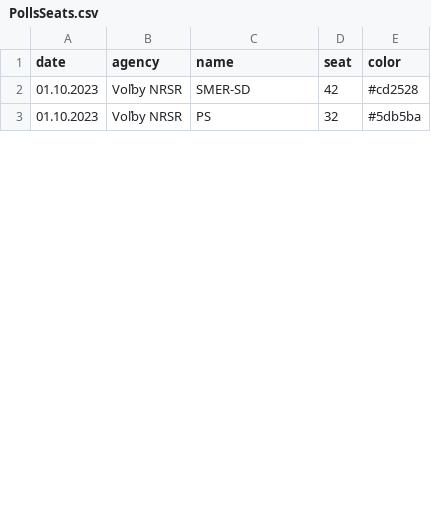
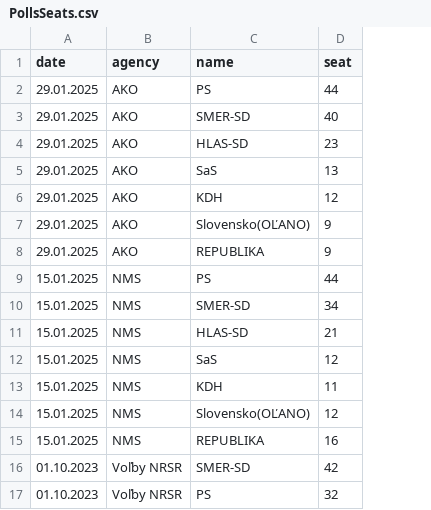
Before and after one commit to MartinHBA/politicalparties, a CSV file: PollsSeats.csv, drawn as a sheet; only a part is shown; removed rows and columns are numbered as before the commit, all else as after; the diff covers the shown part only; the diff names each change by its address in the sheet, - before the commit and + after, or states it on an @@ line.

Commit message:
colors and new polls

```diff
--- a/PollsSeats.csv
+++ b/PollsSeats.csv
-column E (color), rows 2-3: #cd2528 | #5db5ba
+row 2: 29.01.2025 | AKO | PS | 44
+row 3: 29.01.2025 | AKO | SMER-SD | 40
+row 4: 29.01.2025 | AKO | HLAS-SD | 23
+row 5: 29.01.2025 | AKO | SaS | 13
+row 6: 29.01.2025 | AKO | KDH | 12
+row 7: 29.01.2025 | AKO | Slovensko(OĽANO) | 9
+row 8: 29.01.2025 | AKO | REPUBLIKA | 9
+row 9: 15.01.2025 | NMS | PS | 44
+row 10: 15.01.2025 | NMS | SMER-SD | 34
+row 11: 15.01.2025 | NMS | HLAS-SD | 21
+row 12: 15.01.2025 | NMS | SaS | 12
+row 13: 15.01.2025 | NMS | KDH | 11
+row 14: 15.01.2025 | NMS | Slovensko(OĽANO) | 12
+row 15: 15.01.2025 | NMS | REPUBLIKA | 16
```
Also changed, not shown: 17 removed rows elsewhere in this file, 2 other files.
